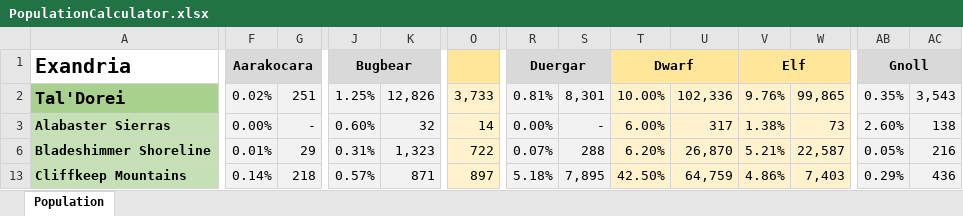
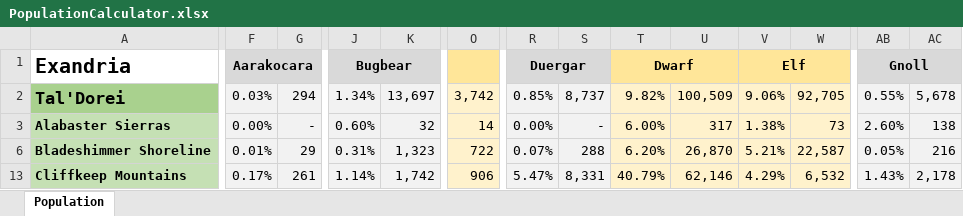
Before and after one commit to MrFarland/Encyclopedia-Exandria, an Excel workbook: development/tools/PopulationCalculator.xlsx, sheet Population, drawn as a sheet; only a part is shown, gaps mark what is left out; values as stored, in another font and other column widths than the file's, no borders; the diff covers the shown part only; the diff names each change by its address in the sheet, - before the commit and + after, or states it on an @@ line.

```diff
--- a/development/tools/PopulationCalculator.xlsx (sheet Population)
+++ b/development/tools/PopulationCalculator.xlsx (sheet Population)
-F2: 0.02%
+F2: 0.03%
-G2: 251
+G2: 294
-J2: 1.25%
+J2: 1.34%
-K2: 12,826
+K2: 13,697
-O2: 3,733
+O2: 3,742
-R2: 0.81%
+R2: 0.85%
-S2: 8,301
+S2: 8,737
-T2: 10.00%
+T2: 9.82%
-U2: 102,336
+U2: 100,509
-V2: 9.76%
+V2: 9.06%
-W2: 99,865
+W2: 92,705
-AB2: 0.35%
+AB2: 0.55%
-AC2: 3,543
+AC2: 5,678
-F13: 0.14%
+F13: 0.17%
-G13: 218
+G13: 261
-J13: 0.57%
+J13: 1.14%
-K13: 871
+K13: 1,742
-O13: 897
+O13: 906
-R13: 5.18%
+R13: 5.47%
-S13: 7,895
+S13: 8,331
-T13: 42.50%
+T13: 40.79%
-U13: 64,759
+U13: 62,146
-V13: 4.86%
+V13: 4.29%
-W13: 7,403
+W13: 6,532
-AB13: 0.29%
+AB13: 1.43%
-AC13: 436
+AC13: 2,178
```
Also changed, not shown: 89 edited cells elsewhere in this sheet, hidden cells, 4 other files.
